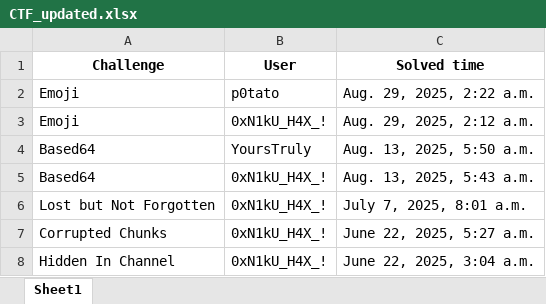
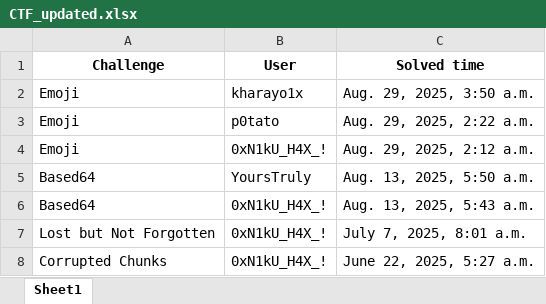
Before and after one commit to ashwin7077/ctf, an Excel workbook: CTF_updated.xlsx, sheet Sheet1, drawn as a sheet; only a part is shown; the shorter side is filled out with more unchanged rows; values as stored, in another font and other column widths than the file's, no borders; the diff names each change by its address in the sheet, - before the commit and + after, or states it on an @@ line.

```diff
--- a/CTF_updated.xlsx (sheet Sheet1)
+++ b/CTF_updated.xlsx (sheet Sheet1)
+row 2: Emoji | kharayo1x | Aug. 29, 2025, 3:50 a.m.
```
Also changed, not shown: challenges_with_points.xlsx, user_total_points.xlsx, 48 other files.
